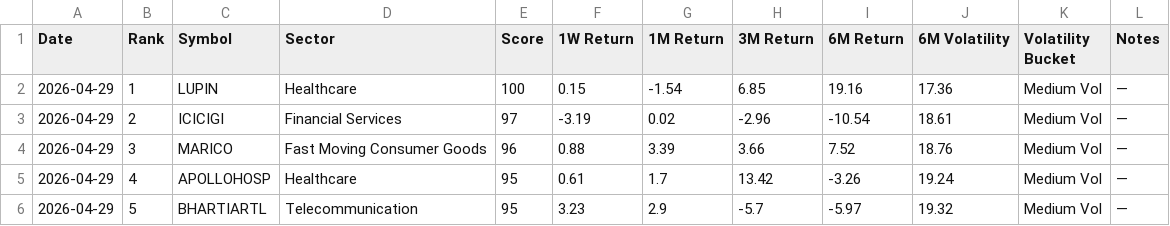
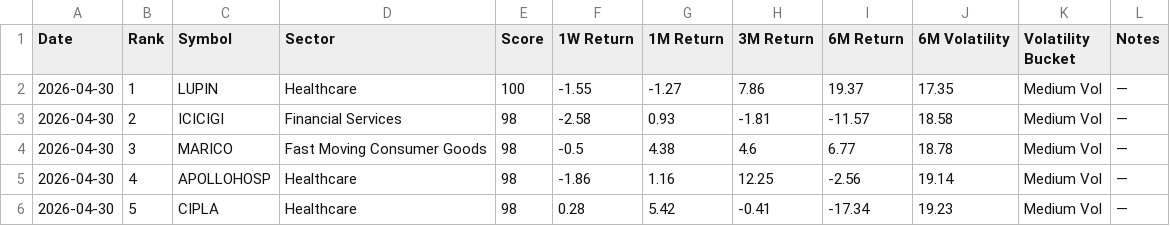
Before and after one commit to lightninbulls-stack/hanush-app, a CSV file: backend/data/low_vol_latest.csv, drawn as a sheet; only a part is shown; the diff covers the shown part only.

```diff
--- a/backend/data/low_vol_latest.csv
+++ b/backend/data/low_vol_latest.csv
@@ -1,6 +1,6 @@
 Date,Rank,Symbol,Sector,Score,1W Return,1M Return,3M Return,6M Return,6M Volatility,Volatility Bucket,Notes
-2026-04-29,1,LUPIN,Healthcare,100,0.15,-1.54,6.85,19.16,17.36,Medium Vol,—
-2026-04-29,2,ICICIGI,Financial Services,97,-3.19,0.02,-2.96,-10.54,18.61,Medium Vol,—
-2026-04-29,3,MARICO,Fast Moving Consumer Goods,96,0.88,3.39,3.66,7.52,18.76,Medium Vol,—
-2026-04-29,4,APOLLOHOSP,Healthcare,95,0.61,1.7,13.42,-3.26,19.24,Medium Vol,—
-2026-04-29,5,BHARTIARTL,Telecommunication,95,3.23,2.9,-5.7,-5.97,19.32,Medium Vol,—
+2026-04-30,1,LUPIN,Healthcare,100,-1.55,-1.27,7.86,19.37,17.35,Medium Vol,—
+2026-04-30,2,ICICIGI,Financial Services,98,-2.58,0.93,-1.81,-11.57,18.58,Medium Vol,—
+2026-04-30,3,MARICO,Fast Moving Consumer Goods,98,-0.5,4.38,4.6,6.77,18.78,Medium Vol,—
+2026-04-30,4,APOLLOHOSP,Healthcare,98,-1.86,1.16,12.25,-2.56,19.14,Medium Vol,—
+2026-04-30,5,CIPLA,Healthcare,98,0.28,5.42,-0.41,-17.34,19.23,Medium Vol,—
```
Also changed, not shown: 116 edited cells elsewhere in this file.
